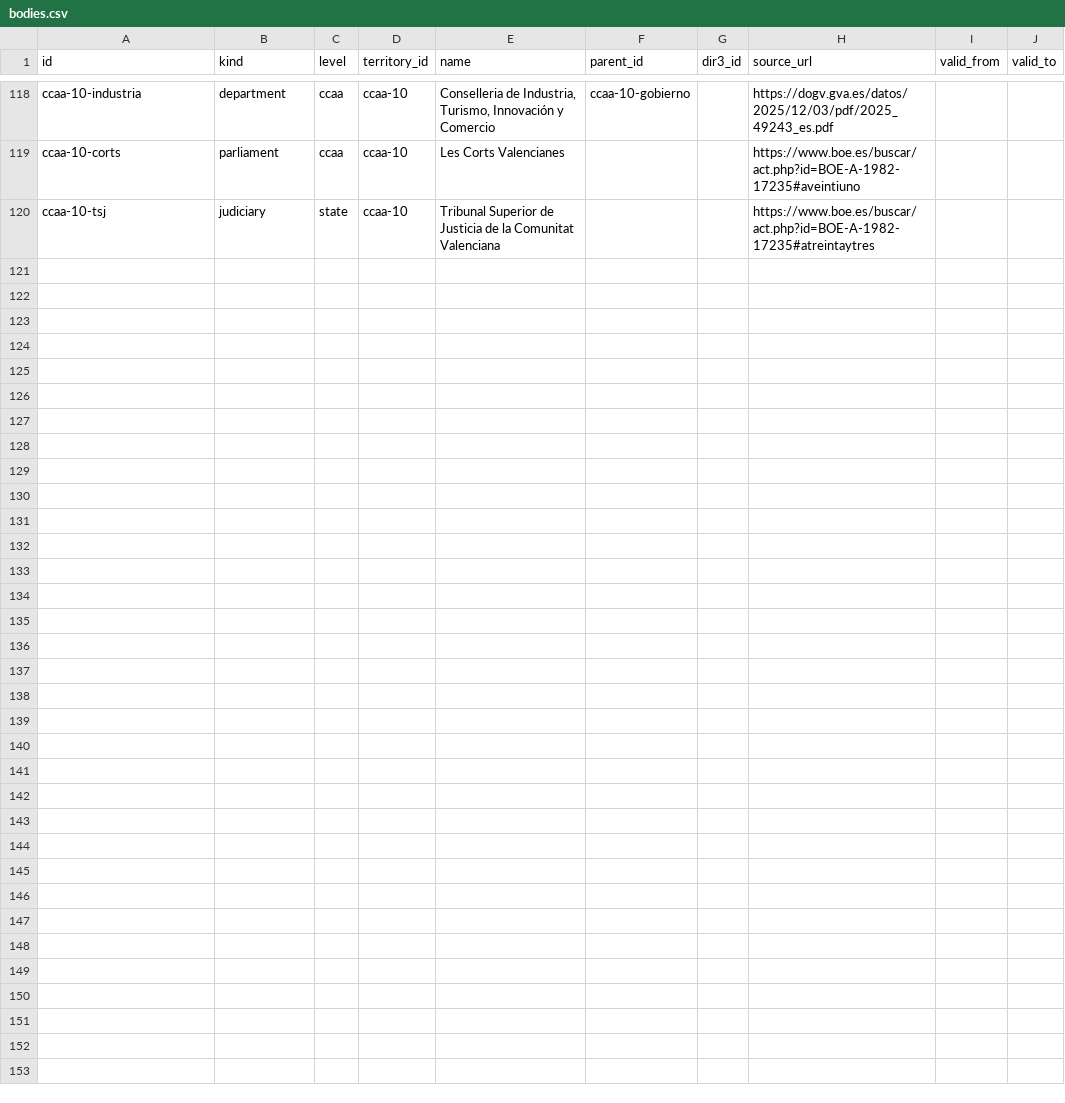
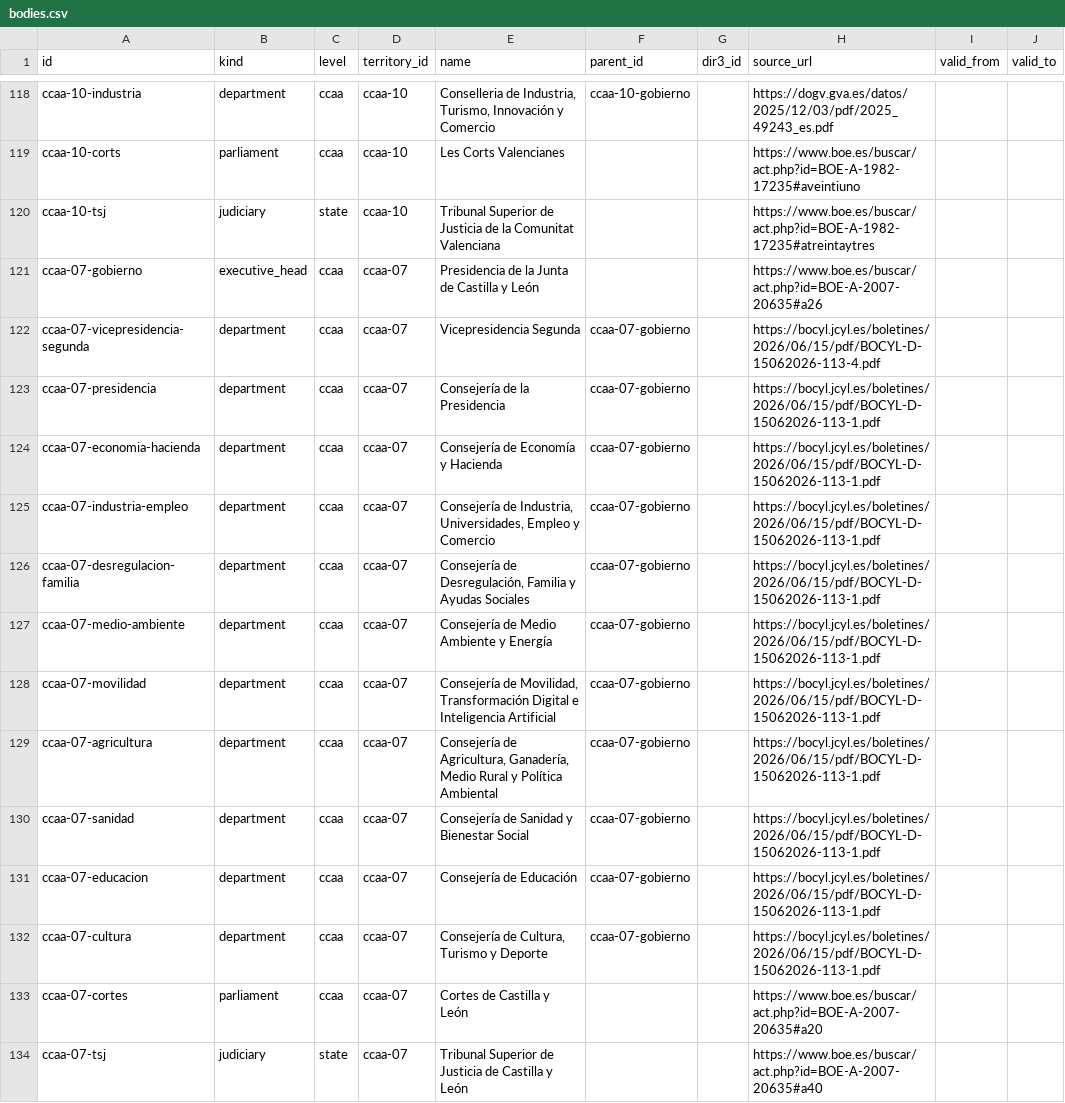
Before and after one commit to JuanAntonioLeonOjeda/context-back, a CSV file: data/organization/bodies.csv, drawn as a sheet; only a part is shown, gaps mark what is left out; the diff names each change by its address in the sheet, - before the commit and + after, or states it on an @@ line.

```diff
--- a/data/organization/bodies.csv
+++ b/data/organization/bodies.csv
+row 121: ccaa-07-gobierno | executive_head | ccaa | ccaa-07 | Presidencia de la Junta de Castilla y León |  |  | https://www.boe.es/buscar/act.php?id=BOE-A-2007-20635#a26
+row 122: ccaa-07-vicepresidencia-segunda | department | ccaa | ccaa-07 | Vicepresidencia Segunda | ccaa-07-gobierno |  | https://bocyl.jcyl.es/boletines/2026/06/15/pdf/BOCYL-D-15062026-113-4.pdf
+row 123: ccaa-07-presidencia | department | ccaa | ccaa-07 | Consejería de la Presidencia | ccaa-07-gobierno |  | https://bocyl.jcyl.es/boletines/2026/06/15/pdf/BOCYL-D-15062026-113-1.pdf
+row 124: ccaa-07-economia-hacienda | department | ccaa | ccaa-07 | Consejería de Economía y Hacienda | ccaa-07-gobierno |  | https://bocyl.jcyl.es/boletines/2026/06/15/pdf/BOCYL-D-15062026-113-1.pdf
+row 125: ccaa-07-industria-empleo | department | ccaa | ccaa-07 | Consejería de Industria, Universidades, Empleo y Comercio | ccaa-07-gobierno |  | https://bocyl.jcyl.es/boletines/2026/06/15/pdf/BOCYL-D-15062026-113-1.pdf
+row 126: ccaa-07-desregulacion-familia | department | ccaa | ccaa-07 | Consejería de Desregulación, Familia y Ayudas Sociales | ccaa-07-gobierno |  | https://bocyl.jcyl.es/boletines/2026/06/15/pdf/BOCYL-D-15062026-113-1.pdf
+row 127: ccaa-07-medio-ambiente | department | ccaa | ccaa-07 | Consejería de Medio Ambiente y Energía | ccaa-07-gobierno |  | https://bocyl.jcyl.es/boletines/2026/06/15/pdf/BOCYL-D-15062026-113-1.pdf
+row 128: ccaa-07-movilidad | department | ccaa | ccaa-07 | Consejería de Movilidad, Transformación Digital e Inteligencia Artificial | ccaa-07-gobierno |  | https://bocyl.jcyl.es/boletines/2026/06/15/pdf/BOCYL-D-15062026-113-1.pdf
+row 129: ccaa-07-agricultura | department | ccaa | ccaa-07 | Consejería de Agricultura, Ganadería, Medio Rural y Política Ambiental | ccaa-07-gobierno |  | https://bocyl.jcyl.es/boletines/2026/06/15/pdf/BOCYL-D-15062026-113-1.pdf
+row 130: ccaa-07-sanidad | department | ccaa | ccaa-07 | Consejería de Sanidad y Bienestar Social | ccaa-07-gobierno |  | https://bocyl.jcyl.es/boletines/2026/06/15/pdf/BOCYL-D-15062026-113-1.pdf
+row 131: ccaa-07-educacion | department | ccaa | ccaa-07 | Consejería de Educación | ccaa-07-gobierno |  | https://bocyl.jcyl.es/boletines/2026/06/15/pdf/BOCYL-D-15062026-113-1.pdf
+row 132: ccaa-07-cultura | department | ccaa | ccaa-07 | Consejería de Cultura, Turismo y Deporte | ccaa-07-gobierno |  | https://bocyl.jcyl.es/boletines/2026/06/15/pdf/BOCYL-D-15062026-113-1.pdf
+row 133: ccaa-07-cortes | parliament | ccaa | ccaa-07 | Cortes de Castilla y León |  |  | https://www.boe.es/buscar/act.php?id=BOE-A-2007-20635#a20
+row 134: ccaa-07-tsj | judiciary | state | ccaa-07 | Tribunal Superior de Justicia de Castilla y León |  |  | https://www.boe.es/buscar/act.php?id=BOE-A-2007-20635#a40
```
Also changed, not shown: data/organization/holders.csv, 3 other files.
